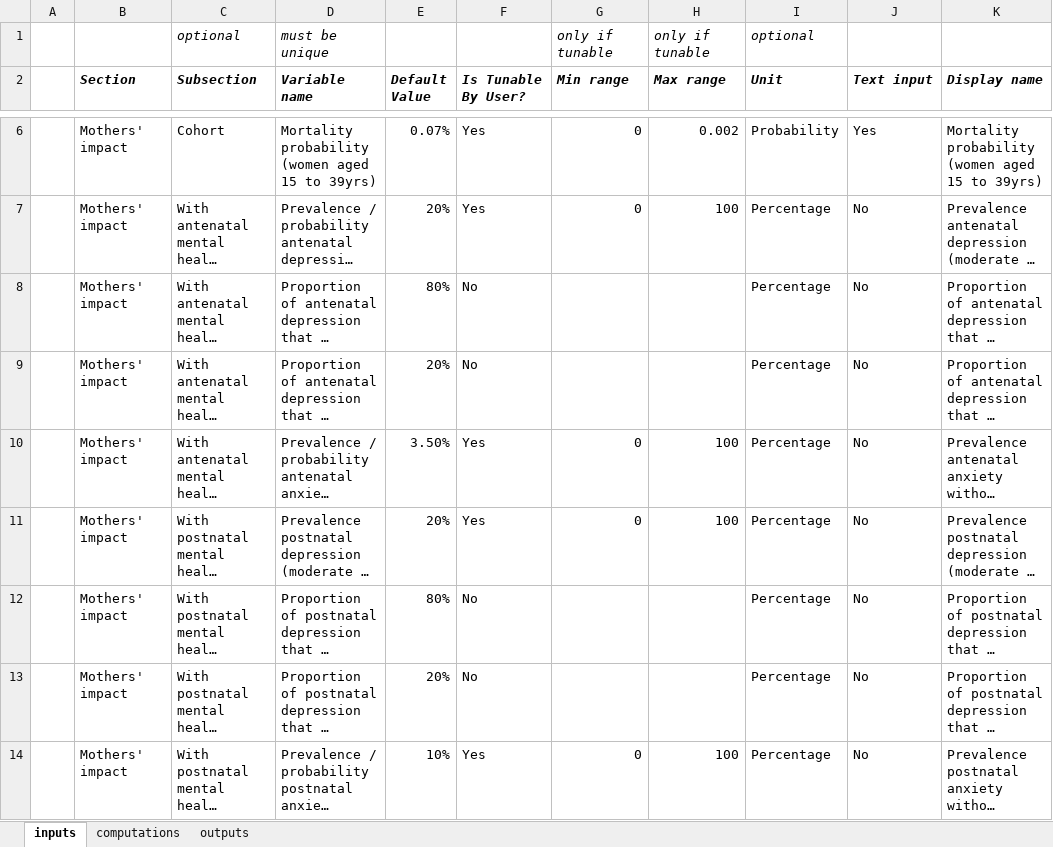
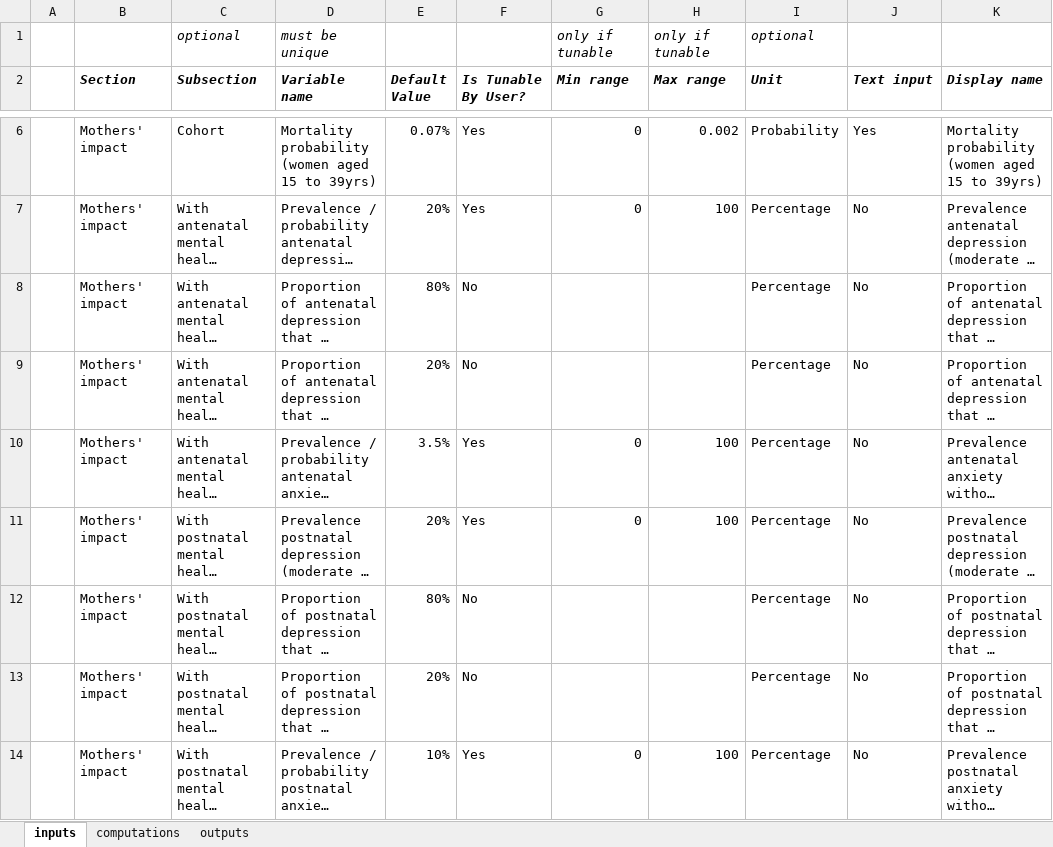
Before and after one commit to samuelito-stevens/pmh_web_tool_prod, an Excel workbook: Cost model data structure.xlsx, sheet inputs, drawn as a sheet; only a part is shown, gaps mark what is left out; long unchanged cells end in …; values as stored, in another font and other column widths than the file's, no borders; the diff names each change by its address in the sheet, - before the commit and + after, or states it on an @@ line.

Commit message:
changed decimal place formatting of "Prevalence / probability antenatal anxiety (any) without depression"

```diff
--- a/Cost model data structure.xlsx (sheet inputs)
+++ b/Cost model data structure.xlsx (sheet inputs)
-E10 (Default Value): 3.50%
+E10 (Default Value): 3.5%
```
